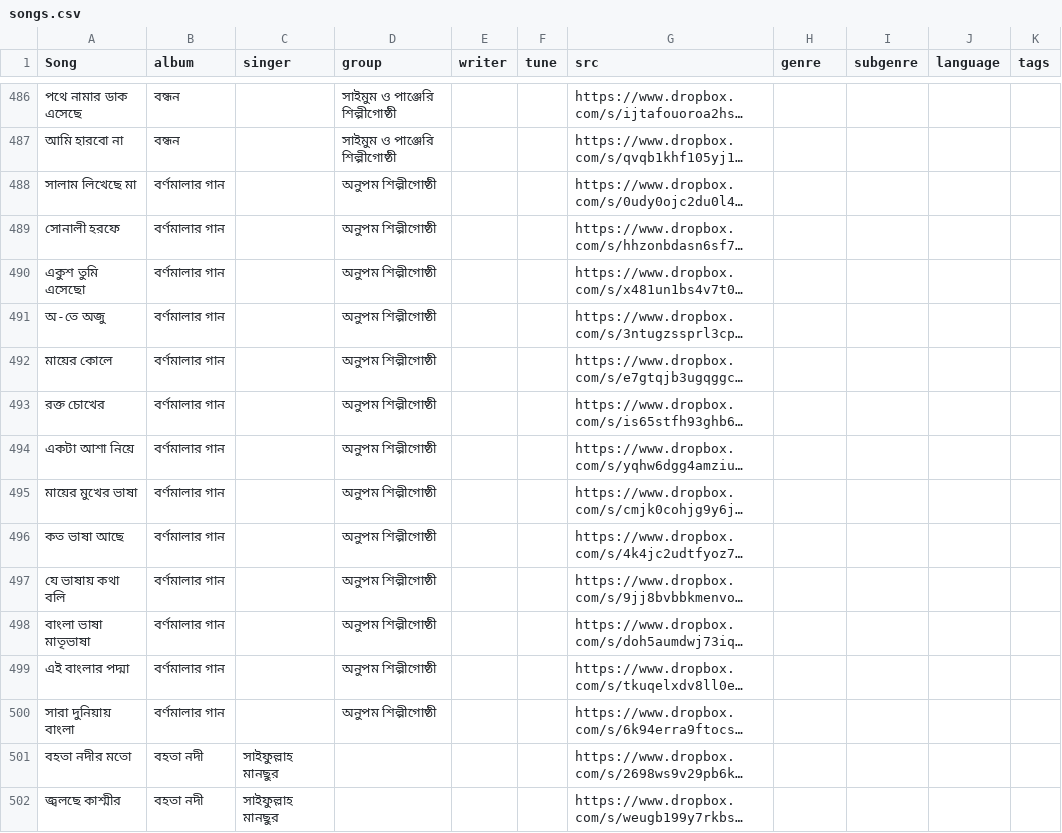
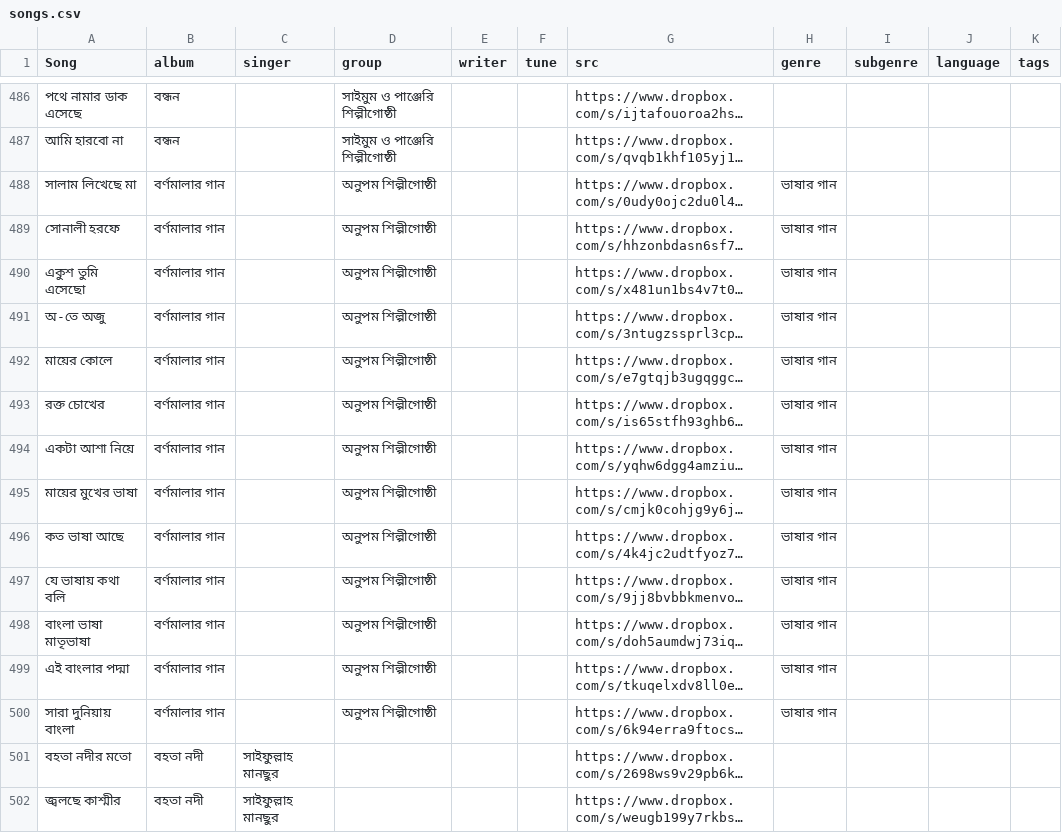
Before and after one commit to alomoy/songit, a CSV file: radio/songs.csv, drawn as a sheet; only a part is shown, gaps mark what is left out; long unchanged cells end in …; the diff covers the shown part only; the diff names each change by its address in the sheet, - before the commit and + after, or states it on an @@ line.

```diff
--- a/radio/songs.csv
+++ b/radio/songs.csv
-H488:H500 (genre): (empty)
+H488:H500 (genre): ভাষার গান
```
Also changed, not shown: 14 added rows elsewhere in this file.
